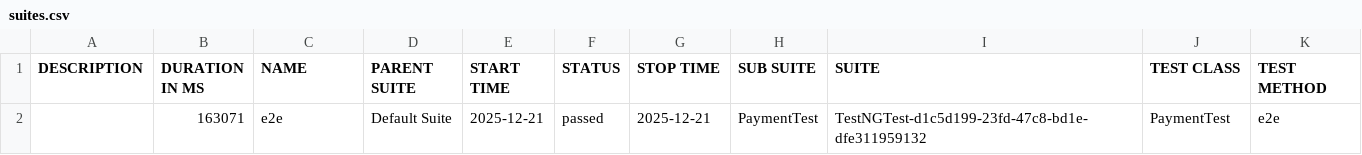
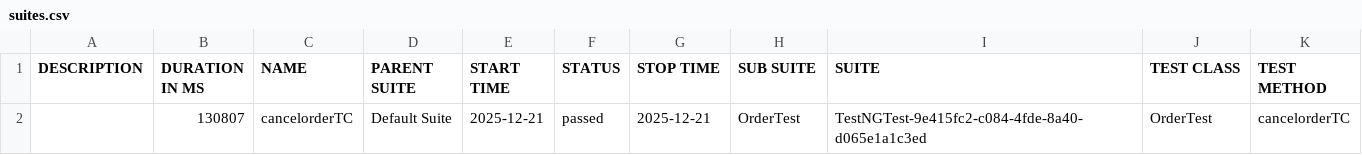
Before and after one commit to teamtester60-code/Full-Test-Case, a CSV file: test-output/full-report/data/suites.csv, drawn as a sheet; removed rows and columns are numbered as before the commit, all else as after; the diff names each change by its address in the sheet, - before the commit and + after, or states it on an @@ line.

Commit message:
Add New Tc For Cancal Product From Order

```diff
--- a/test-output/full-report/data/suites.csv
+++ b/test-output/full-report/data/suites.csv
-row 2:  | 163071 | e2e | Default Suite | 2025-12-21 | passed | 2025-12-21 | PaymentTest | TestNGTest-d1c5d199-23fd-47c8-bd1e-dfe311959132 | PaymentTest | e2e
+row 2:  | 130807 | cancelorderTC | Default Suite | 2025-12-21 | passed | 2025-12-21 | OrderTest | TestNGTest-9e415fc2-c084-4fde-8a40-d065e1a1c3ed | OrderTest | cancelorderTC
```
Also changed, not shown: 20 other files.
